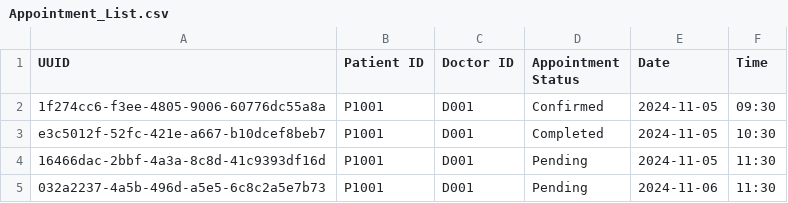
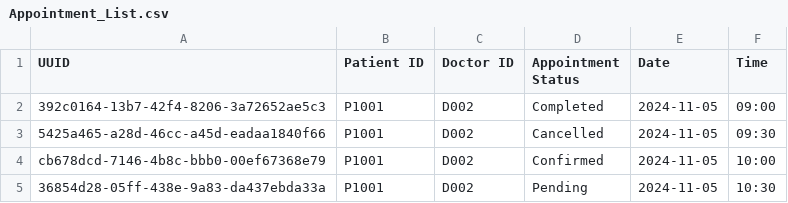
Before and after one commit to brandonleehs/SC2002-HMS, a CSV file: src/main/resources/Appointment_List.csv, drawn as a sheet.

```diff
--- a/src/main/resources/Appointment_List.csv
+++ b/src/main/resources/Appointment_List.csv
@@ -1,5 +1,5 @@
 UUID,Patient ID,Doctor ID,Appointment Status,Date,Time
-1f274cc6-f3ee-4805-9006-60776dc55a8a,P1001,D001,Confirmed,2024-11-05,09:30
-e3c5012f-52fc-421e-a667-b10dcef8beb7,P1001,D001,Completed,2024-11-05,10:30
-16466dac-2bbf-4a3a-8c8d-41c9393df16d,P1001,D001,Pending,2024-11-05,11:30
-032a2237-4a5b-496d-a5e5-6c8c2a5e7b73,P1001,D001,Pending,2024-11-06,11:30
+392c0164-13b7-42f4-8206-3a72652ae5c3,P1001,D002,Completed,2024-11-05,09:00
+5425a465-a28d-46cc-a45d-eadaa1840f66,P1001,D002,Cancelled,2024-11-05,09:30
+cb678dcd-7146-4b8c-bbb0-00ef67368e79,P1001,D002,Confirmed,2024-11-05,10:00
+36854d28-05ff-438e-9a83-da437ebda33a,P1001,D002,Pending,2024-11-05,10:30
```
Also changed, not shown: src/main/resources/Staff_List.csv, 5 other files.
